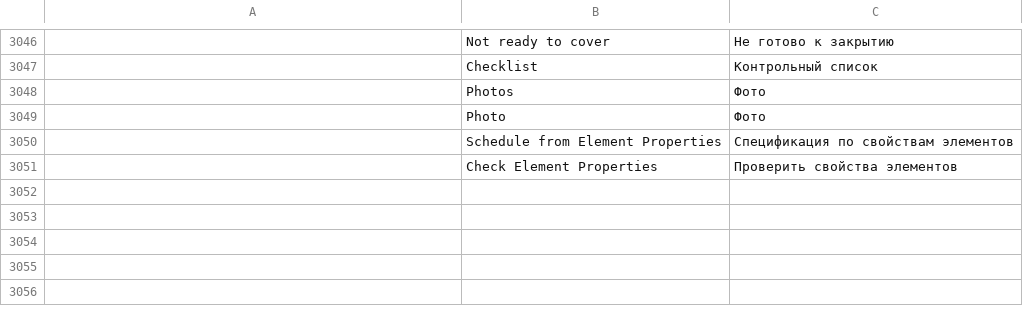
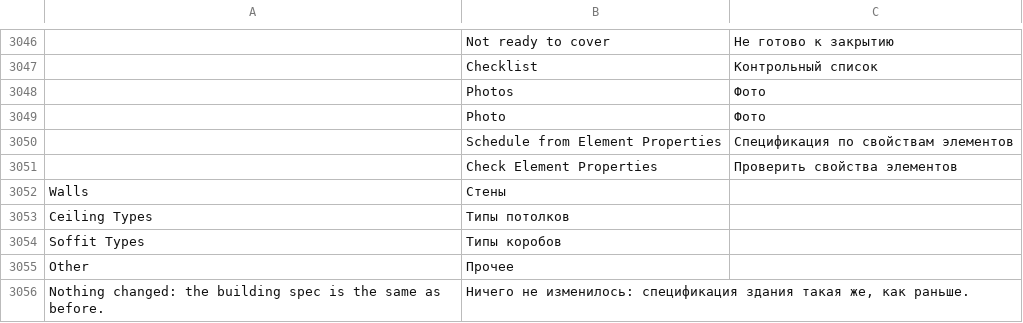
Before and after one commit to AICodeForgedev/cadaddy, a TSV file: crates/ui-egui/src/i18n/ru.tsv, drawn as a sheet; only a part is shown, gaps mark what is left out.

```diff
--- a/crates/ui-egui/src/i18n/ru.tsv
+++ b/crates/ui-egui/src/i18n/ru.tsv
@@ -3051 +3051,6 @@
 	Check Element Properties	Проверить свойства элементов
+Walls	Стены
+Ceiling Types	Типы потолков
+Soffit Types	Типы коробов
+Other	Прочее
+Nothing changed: the building spec is the same as before.	Ничего не изменилось: спецификация здания такая же, как раньше.
```
Also changed, not shown: crates/ui-egui/src/i18n/ar.tsv, crates/ui-egui/src/i18n/cs.tsv, 9 other files.
